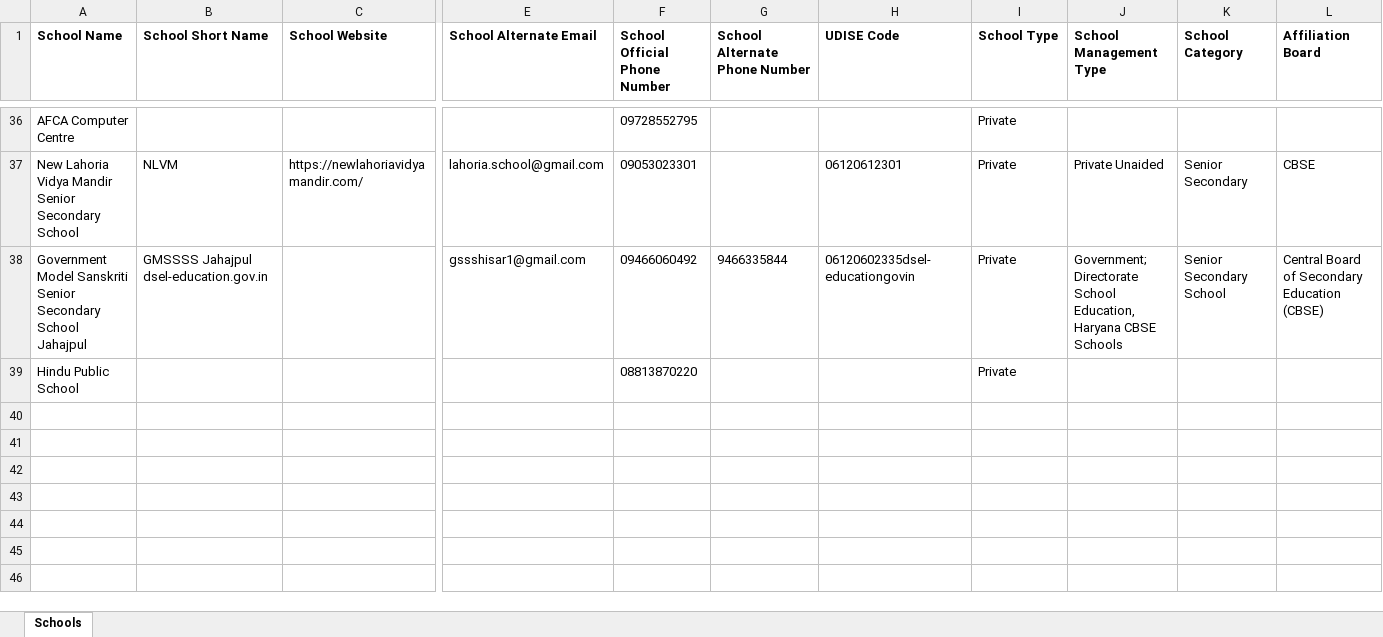
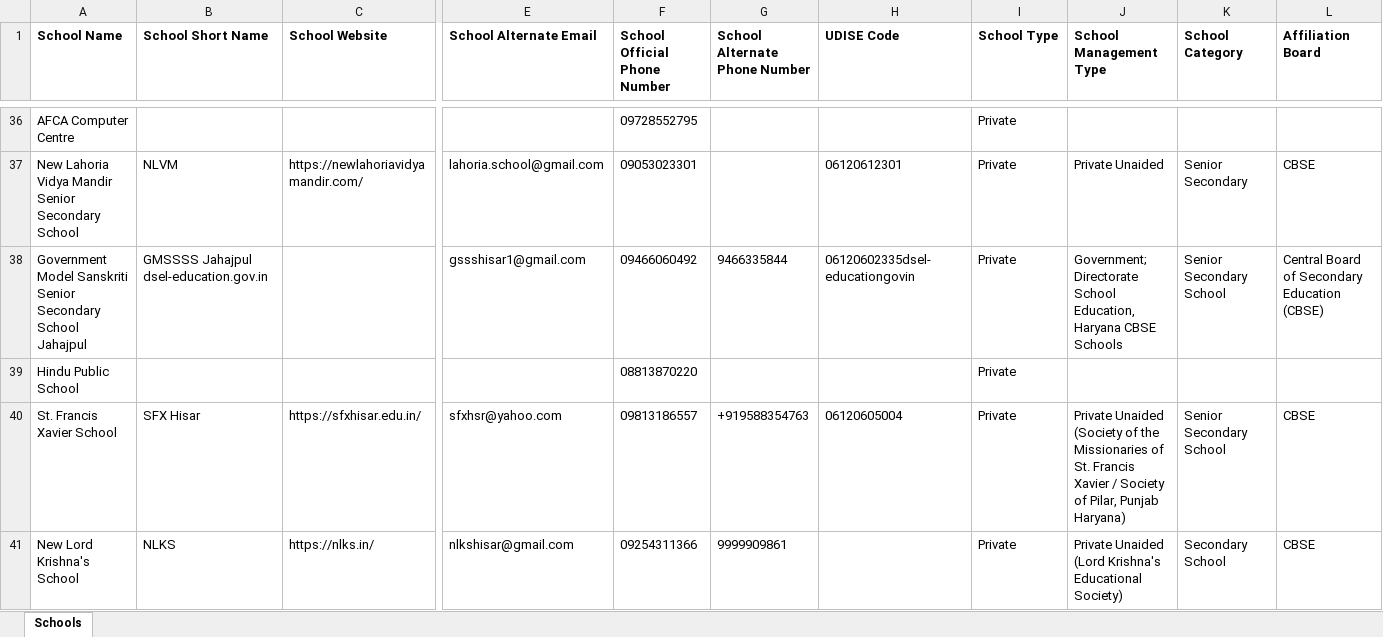
Before and after one commit to anandsagar6/School_Data_Scraper, an Excel workbook: Excel_Data/master_data.xlsx, sheet Schools, drawn as a sheet; only a part is shown, gaps mark what is left out; values as stored, in another font and other column widths than the file's, no borders; rows hold the shown columns only; the diff names each change by its address in the sheet, - before the commit and + after, or states it on an @@ line.

Commit message:
school data: school saved in Hisar (rank 4/10)

```diff
--- a/Excel_Data/master_data.xlsx (sheet Schools)
+++ b/Excel_Data/master_data.xlsx (sheet Schools)
+row 40: St. Francis Xavier School | SFX Hisar | https://sfxhisar.edu.in/ | sfxhsr@yahoo.com | 09813186557 | +919588354763 | 06120605004 | Private | Private Unaided (Society of the Missionaries of St. Francis Xavier / Society of Pilar, Punjab Haryana) | Senior Secondary School | CBSE
+row 41: New Lord Krishna's School | NLKS | https://nlks.in/ | nlkshisar@gmail.com | 09254311366 | 9999909861 |  | Private | Private Unaided (Lord Krishna's Educational Society) | Secondary School | CBSE
```
Also changed, not shown: Excel_Data/current_data.xlsx, Temp_Data/Haryana_Hisar_temporary_schools.xlsx, 1 other file.
